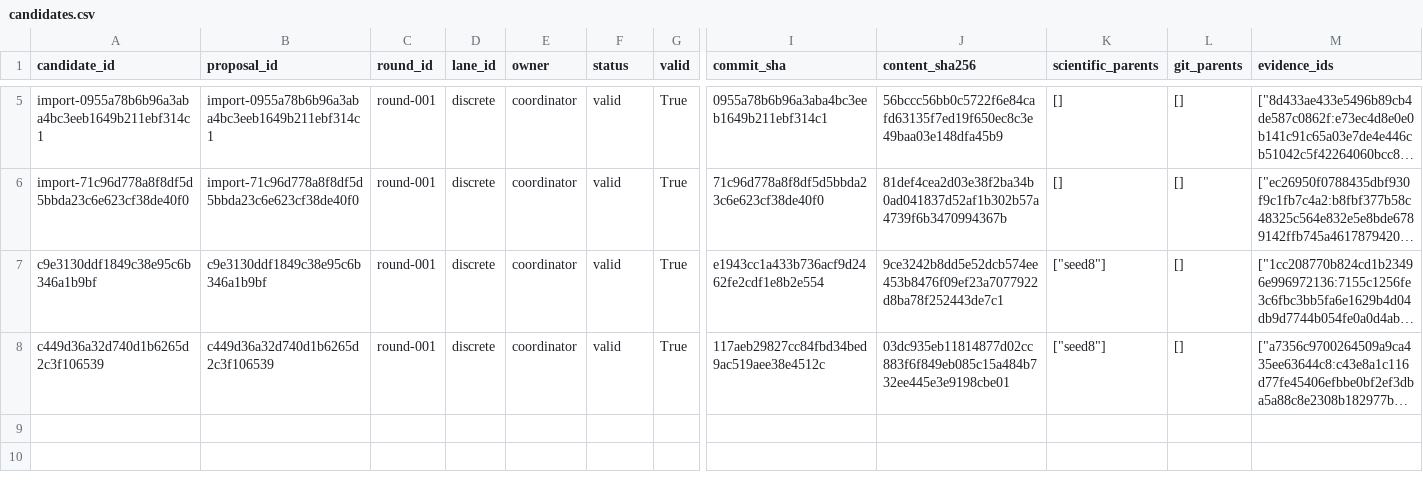
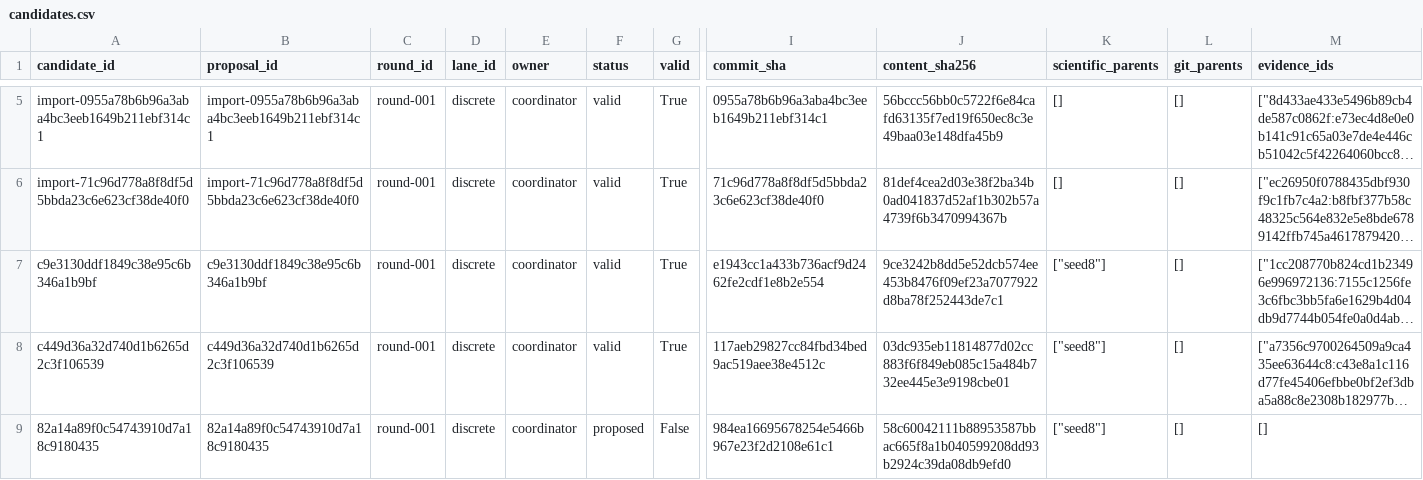
Before and after one commit to timbtz/feyer-search-lab, a CSV file: experiments/campaigns/smac-pilot-v1/candidates.csv, drawn as a sheet; only a part is shown, gaps mark what is left out; long unchanged cells end in …; rows hold the shown columns only; the diff names each change by its address in the sheet, - before the commit and + after, or states it on an @@ line.

Commit message:
Record DAG campaign candidate-proposed

```diff
--- a/experiments/campaigns/smac-pilot-v1/candidates.csv
+++ b/experiments/campaigns/smac-pilot-v1/candidates.csv
+row 9: 82a14a89f0c54743910d7a18c9180435 | 82a14a89f0c54743910d7a18c9180435 | round-001 | discrete | coordinator | proposed | False | 984ea16695678254e5466b967e23f2d2108e61c1 | 58c60042111b88953587bbac665f8a1b040599208dd93b2924c39da08db9efd0 | ["seed8"] | [] | []
```
Also changed, not shown: 7 other files.
